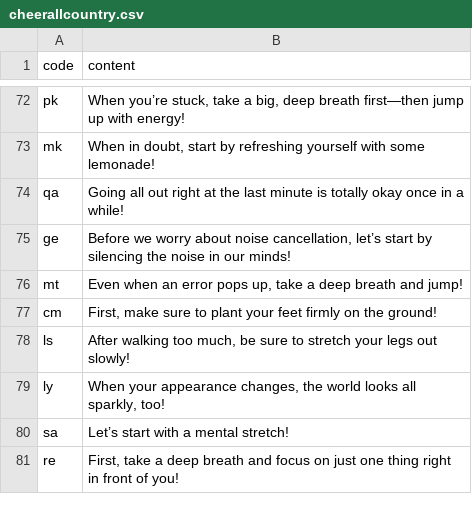
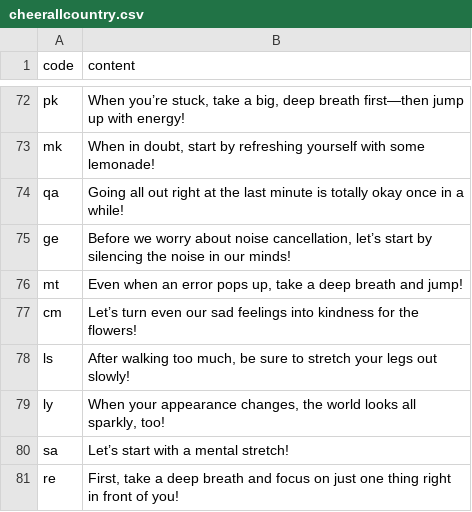
Before and after one commit to htvoffcial/htvoffcial, a CSV file: .github/content/cheerallcountry.csv, drawn as a sheet; only a part is shown, gaps mark what is left out.

```diff
--- a/.github/content/cheerallcountry.csv
+++ b/.github/content/cheerallcountry.csv
@@ -76,3 +76,3 @@ ge,"Before we worry about noise cancellation, let’s start by silencing the noi
 mt,"Even when an error pops up, take a deep breath and jump!"
-cm,"First, make sure to plant your feet firmly on the ground!"
+cm,"Let’s turn even our sad feelings into kindness for the flowers!"
 ls,"After walking too much, be sure to stretch your legs out slowly!"
```
